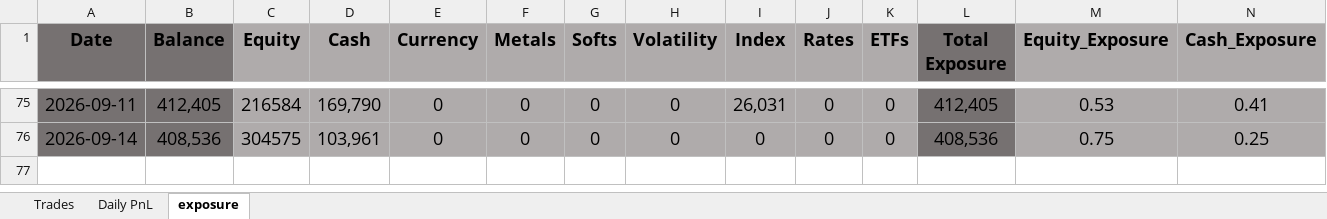
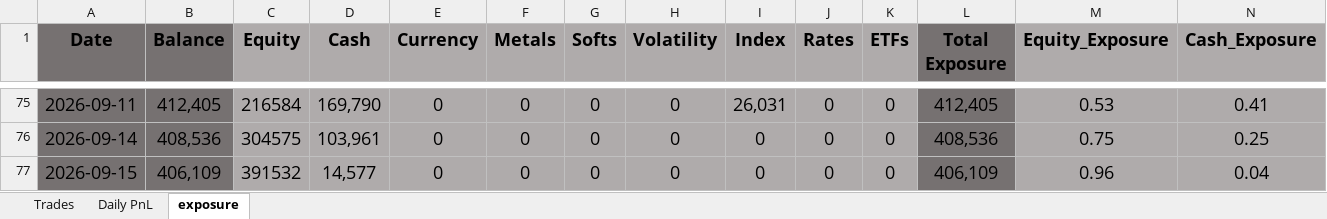
Before and after one commit to bkayabkaya/bookmonitor, an Excel workbook: track_record.xlsx, sheet exposure, drawn as a sheet; only a part is shown, gaps mark what is left out; values as stored, in another font and other column widths than the file's, no borders; conditional formats not drawn; rows hold the shown columns only; the diff names each change by its address in the sheet, - before the commit and + after, or states it on an @@ line.

```diff
--- a/track_record.xlsx (sheet exposure)
+++ b/track_record.xlsx (sheet exposure)
+row 77: 2026-09-15 | 406,109 | 391532 | 14,577 | 0 | 0 | 0 | 0 | 0 | 0 | 0 | 406,109 | 0.96 | 0.04
```
Also changed, not shown: sheet Daily PnL, sheet Trades.
